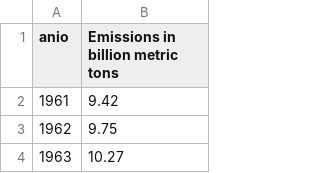
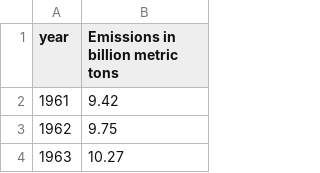
Before and after one commit to jcorvalan93/CH_DataScience, a CSV file: CO2_anual.csv, drawn as a sheet; only a part is shown.

Commit message:
Update CO2_anual.csv

```diff
--- a/CO2_anual.csv
+++ b/CO2_anual.csv
@@ -1,2 +1,2 @@
-anio,Emissions in billion metric tons
+year,Emissions in billion metric tons
 1961,9.42
```
